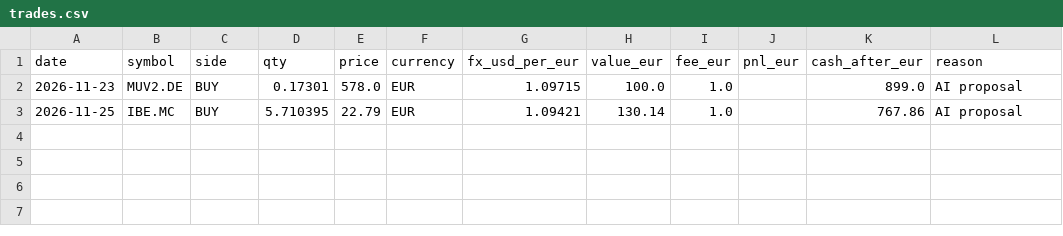
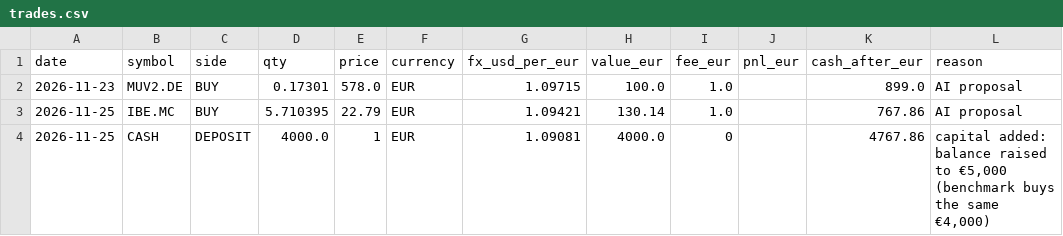
Before and after one commit to jpanopoylos-del/AI-Investor, a CSV file: data/trades.csv, drawn as a sheet; the diff names each change by its address in the sheet, - before the commit and + after, or states it on an @@ line.

```diff
--- a/data/trades.csv
+++ b/data/trades.csv
+row 4: 2026-11-25 | CASH | DEPOSIT | 4000.0 | 1 | EUR | 1.09081 | 4000.0 | 0 |  | 4767.86 | capital added: balance raised to €5,000 (benchmark buys the same €4,000)
```
Also changed, not shown: 5 other files.
